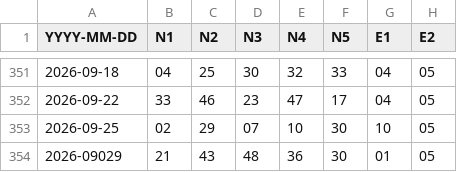
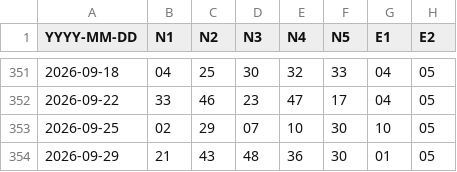
Before and after one commit to makiss1956/Lottery-Intelligence-Platform, a CSV file: data/eurojackpot_raw_history.csv, drawn as a sheet; only a part is shown, gaps mark what is left out.

Commit message:
Update eurojackpot_raw_history.csv

```diff
--- a/data/eurojackpot_raw_history.csv
+++ b/data/eurojackpot_raw_history.csv
@@ -353,2 +353,2 @@ YYYY-MM-DD;N1;N2;N3;N4;N5;E1;E2
 2026-09-25;02;29;07;10;30;10;05
-2026-09029;21;43;48;36;30;01;05
+2026-09-29;21;43;48;36;30;01;05
```
